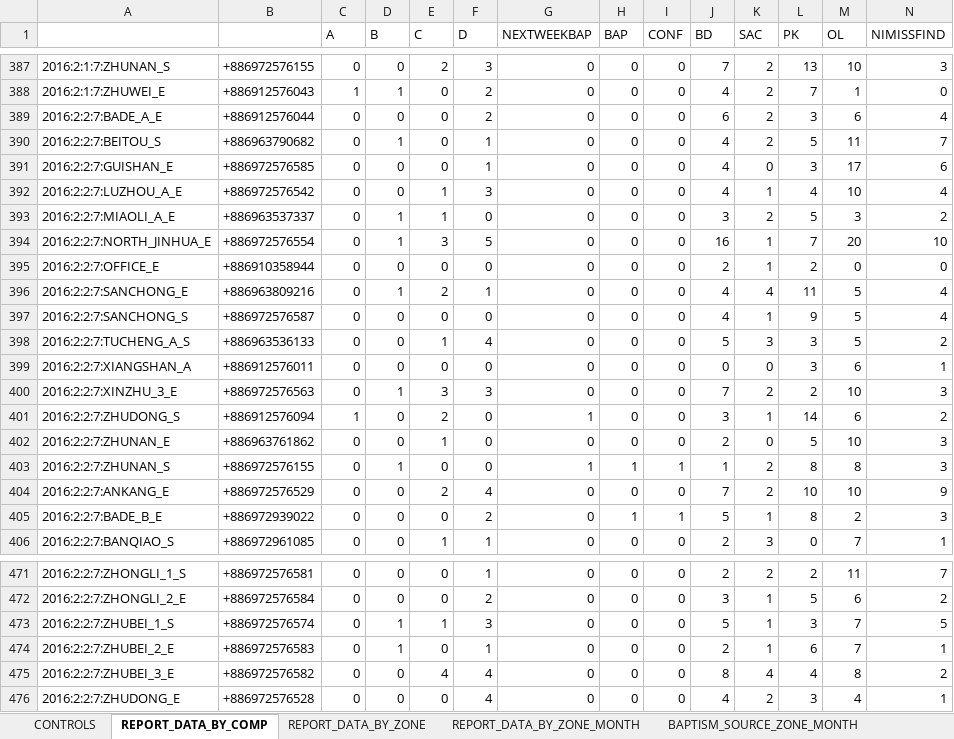
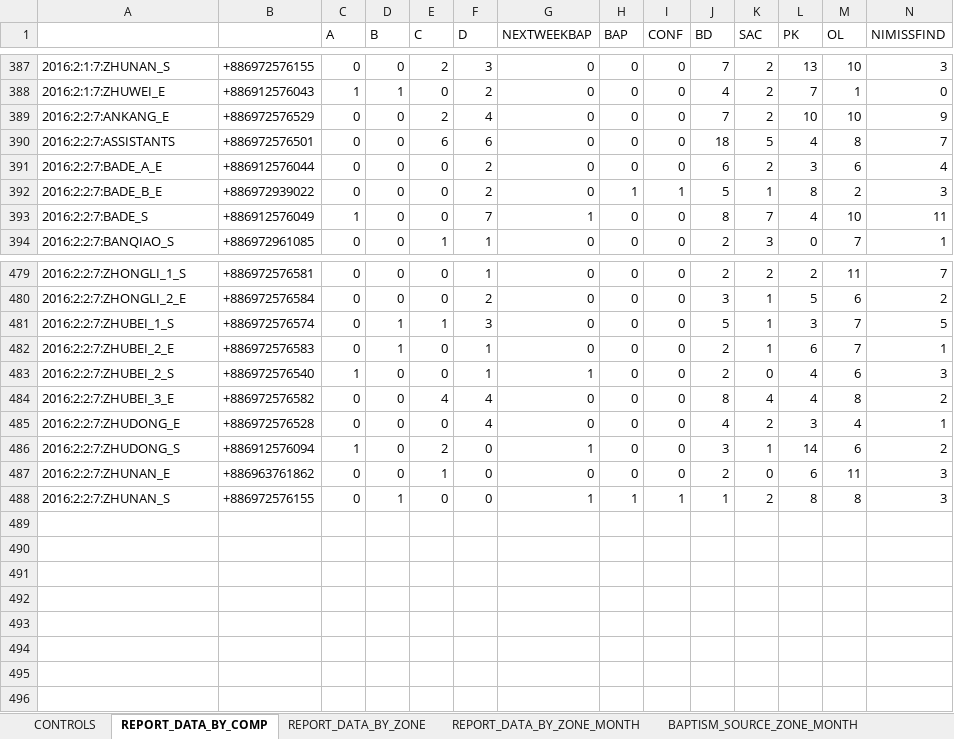
Before and after one commit to taiwantaipeimission/ARPS, an Excel workbook: report/Debug/report_sheet.xlsx, sheet REPORT_DATA_BY_COMP, drawn as a sheet; only a part is shown, gaps mark what is left out; values as stored, in another font and other column widths than the file's, no borders; removed rows and columns are numbered as before the commit, all else as after; rows hold the shown columns only; the diff covers the shown part only; the diff names each change by its address in the sheet, - before the commit and + after, or states it on an @@ line.

Commit message:
Add real past zone data for baptisms; start working on separate message handling class

```diff
--- a/report/Debug/report_sheet.xlsx (sheet REPORT_DATA_BY_COMP)
+++ b/report/Debug/report_sheet.xlsx (sheet REPORT_DATA_BY_COMP)
@@ row 404 moved to row 389: 2016:2:2:7:ANKANG_E @@
+row 390: 2016:2:2:7:ASSISTANTS | +886972576501 | 0 | 0 | 6 | 6 | 0 | 0 | 0 | 18 | 5 | 4 | 8 | 7
-row 390: 2016:2:2:7:BEITOU_S | +886963790682 | 0 | 1 | 0 | 1 | 0 | 0 | 0 | 4 | 2 | 5 | 11 | 7
@@ row 391 moved to row 400: 2016:2:2:7:GUISHAN_E @@
-row 392: 2016:2:2:7:LUZHOU_A_E | +886972576542 | 0 | 0 | 1 | 3 | 0 | 0 | 0 | 4 | 1 | 4 | 10 | 4
-row 393: 2016:2:2:7:MIAOLI_A_E | +886963537337 | 0 | 1 | 1 | 0 | 0 | 0 | 0 | 3 | 2 | 5 | 3 | 2
@@ row 394 moved to row 422: 2016:2:2:7:NORTH_JINHUA_E @@
@@ row 395 moved to row 423: 2016:2:2:7:OFFICE_E @@
@@ row 396 moved to row 424: 2016:2:2:7:SANCHONG_E @@
@@ row 397 moved to row 425: 2016:2:2:7:SANCHONG_S @@
-row 398: 2016:2:2:7:TUCHENG_A_S | +886963536133 | 0 | 0 | 1 | 4 | 0 | 0 | 0 | 5 | 3 | 3 | 5 | 2
-row 399: 2016:2:2:7:XIANGSHAN_A | +886912576011 | 0 | 0 | 0 | 0 | 0 | 0 | 0 | 0 | 0 | 3 | 6 | 1
@@ row 400 moved to row 465: 2016:2:2:7:XINZHU_3_E @@
-row 402: 2016:2:2:7:ZHUNAN_E | +886963761862 | 0 | 0 | 1 | 0 | 0 | 0 | 0 | 2 | 0 | 5 | 10 | 3
+row 393: 2016:2:2:7:BADE_S | +886912576049 | 1 | 0 | 0 | 7 | 1 | 0 | 0 | 8 | 7 | 4 | 10 | 11
+row 483: 2016:2:2:7:ZHUBEI_2_S | +886972576540 | 1 | 0 | 0 | 1 | 1 | 0 | 0 | 2 | 0 | 4 | 6 | 3
@@ row 401 moved to row 486: 2016:2:2:7:ZHUDONG_S @@
+row 487: 2016:2:2:7:ZHUNAN_E | +886963761862 | 0 | 0 | 1 | 0 | 0 | 0 | 0 | 2 | 0 | 6 | 11 | 3
@@ row 403 moved to row 488: 2016:2:2:7:ZHUNAN_S @@
```
Also changed, not shown: 14 added rows and 21 edited cells elsewhere in this sheet, sheet REPORT_DATA_BY_ZONE, sheet MISSION_TOTALS, sheet REPORT_DATA_BY_ZONE_MONTH, sheet WEST, sheet EAST, sheet TAIDONG, 20 more sheets, formulas that keep their value, hidden cells, charts or pictures, 25 other files.
